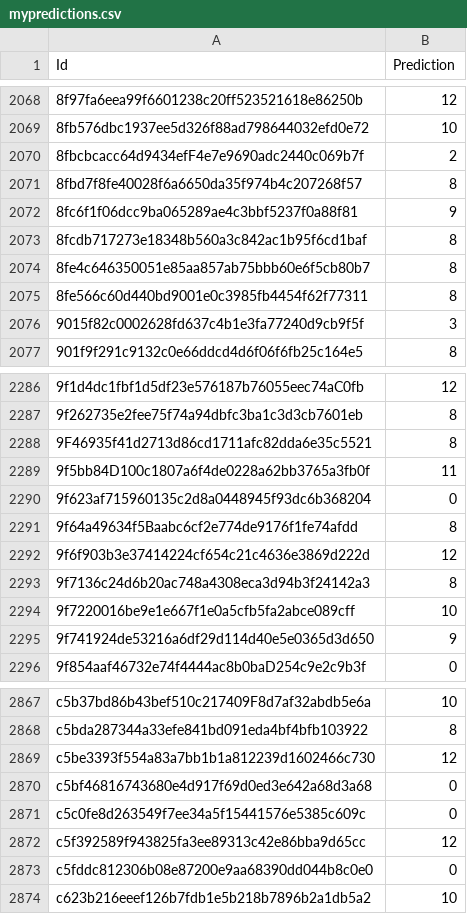
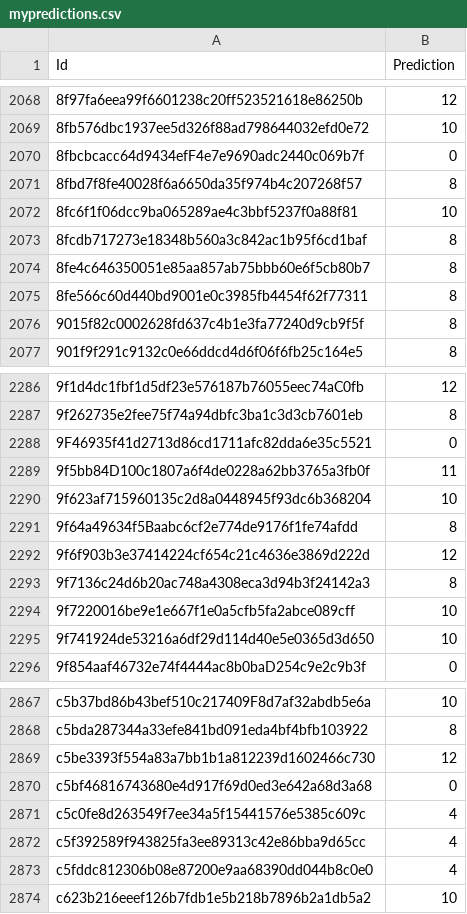
Before and after one commit to wihl/cs181-spring2014, a CSV file: Practical3/solution/mypredictions.csv, drawn as a sheet; only a part is shown, gaps mark what is left out; the diff covers the shown part only.

```diff
--- a/Practical3/solution/mypredictions.csv
+++ b/Practical3/solution/mypredictions.csv
@@ -2069,5 +2069,5 @@ Id,Prediction
 8fb576dbc1937ee5d326f88ad798644032efd0e72,10
-8fbcbcacc64d9434efF4e7e9690adc2440c069b7f,2
+8fbcbcacc64d9434efF4e7e9690adc2440c069b7f,0
 8fbd7f8fe40028f6a6650da35f974b4c207268f57,8
-8fc6f1f06dcc9ba065289ae4c3bbf5237f0a88f81,9
+8fc6f1f06dcc9ba065289ae4c3bbf5237f0a88f81,10
 8fcdb717273e18348b560a3c842ac1b95f6cd1baf,8
@@ -2075,3 +2075,3 @@ Id,Prediction
 8fe566c60d440bd9001e0c3985fb4454f62f77311,8
-9015f82c0002628fd637c4b1e3fa77240d9cb9f5f,3
+9015f82c0002628fd637c4b1e3fa77240d9cb9f5f,8
 901f9f291c9132c0e66ddcd4d6f06f6fb25c164e5,8
@@ -2287,5 +2287,5 @@ Id,Prediction
 9f262735e2fee75f74a94dbfc3ba1c3d3cb7601eb,8
-9F46935f41d2713d86cd1711afc82dda6e35c5521,8
+9F46935f41d2713d86cd1711afc82dda6e35c5521,0
 9f5bb84D100c1807a6f4de0228a62bb3765a3fb0f,11
-9f623af715960135c2d8a0448945f93dc6b368204,0
+9f623af715960135c2d8a0448945f93dc6b368204,10
 9f64a49634f5Baabc6cf2e774de9176f1fe74afdd,8
@@ -2294,3 +2294,3 @@ Id,Prediction
 9f7220016be9e1e667f1e0a5cfb5fa2abce089cff,10
-9f741924de53216a6df29d114d40e5e0365d3d650,9
+9f741924de53216a6df29d114d40e5e0365d3d650,10
 9f854aaf46732e74f4444ac8b0baD254c9e2c9b3f,0
@@ -2870,5 +2870,5 @@ c5be3393f554a83a7bb1b1a812239d1602466c730,12
 c5bf46816743680e4d917f69d0ed3e642a68d3a68,0
-c5c0fe8d263549f7ee34a5f15441576e5385c609c,0
-c5f392589f943825fa3ee89313c42e86bba9d65cc,12
-c5fddc812306b08e87200e9aa68390dd044b8c0e0,0
+c5c0fe8d263549f7ee34a5f15441576e5385c609c,4
+c5f392589f943825fa3ee89313c42e86bba9d65cc,4
+c5fddc812306b08e87200e9aa68390dd044b8c0e0,4
 c623b216eeef126b7fdb1e5b218b7896b2a1db5a2,10
```
Also changed, not shown: 171 edited cells elsewhere in this file, 6 other files.
